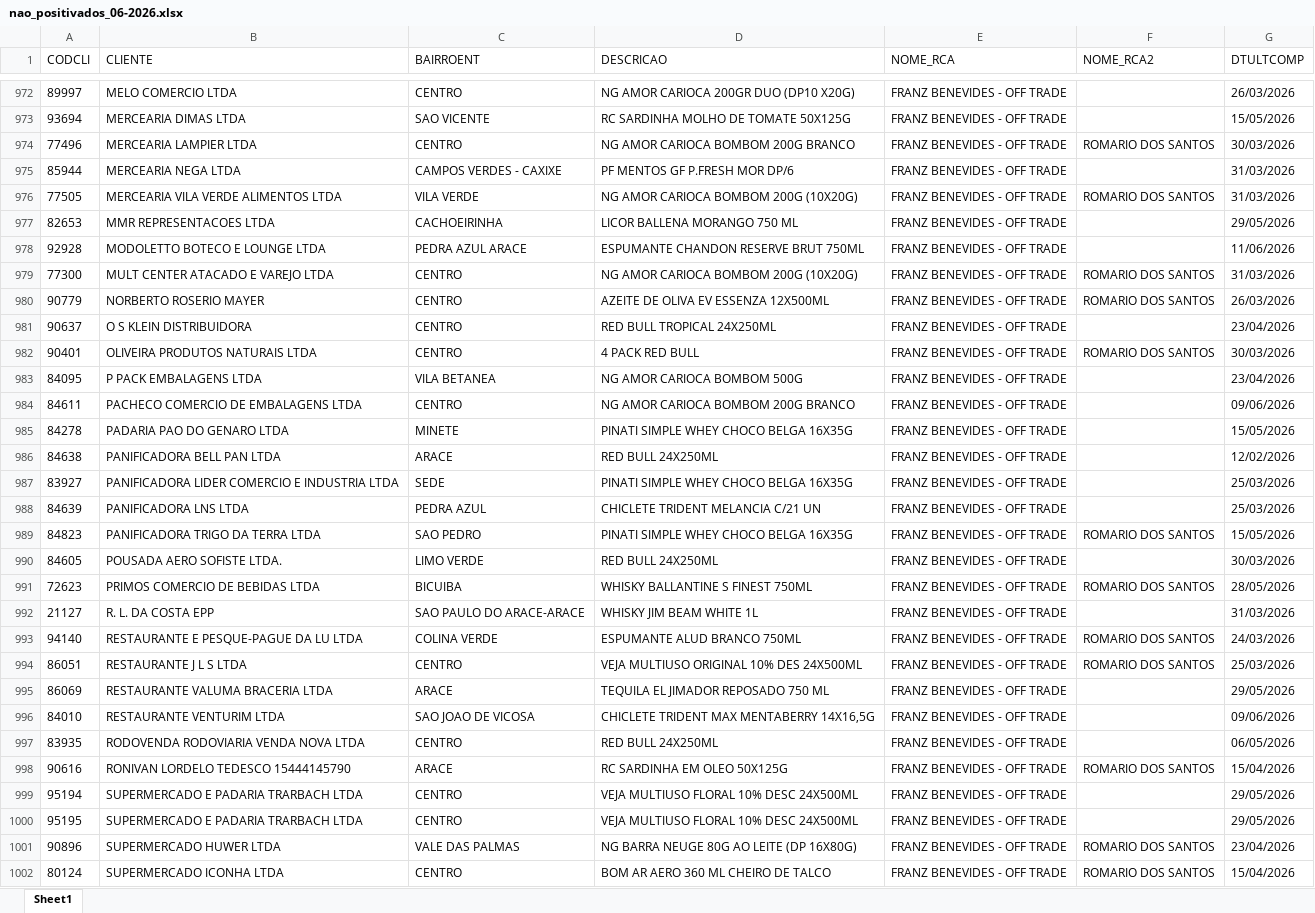
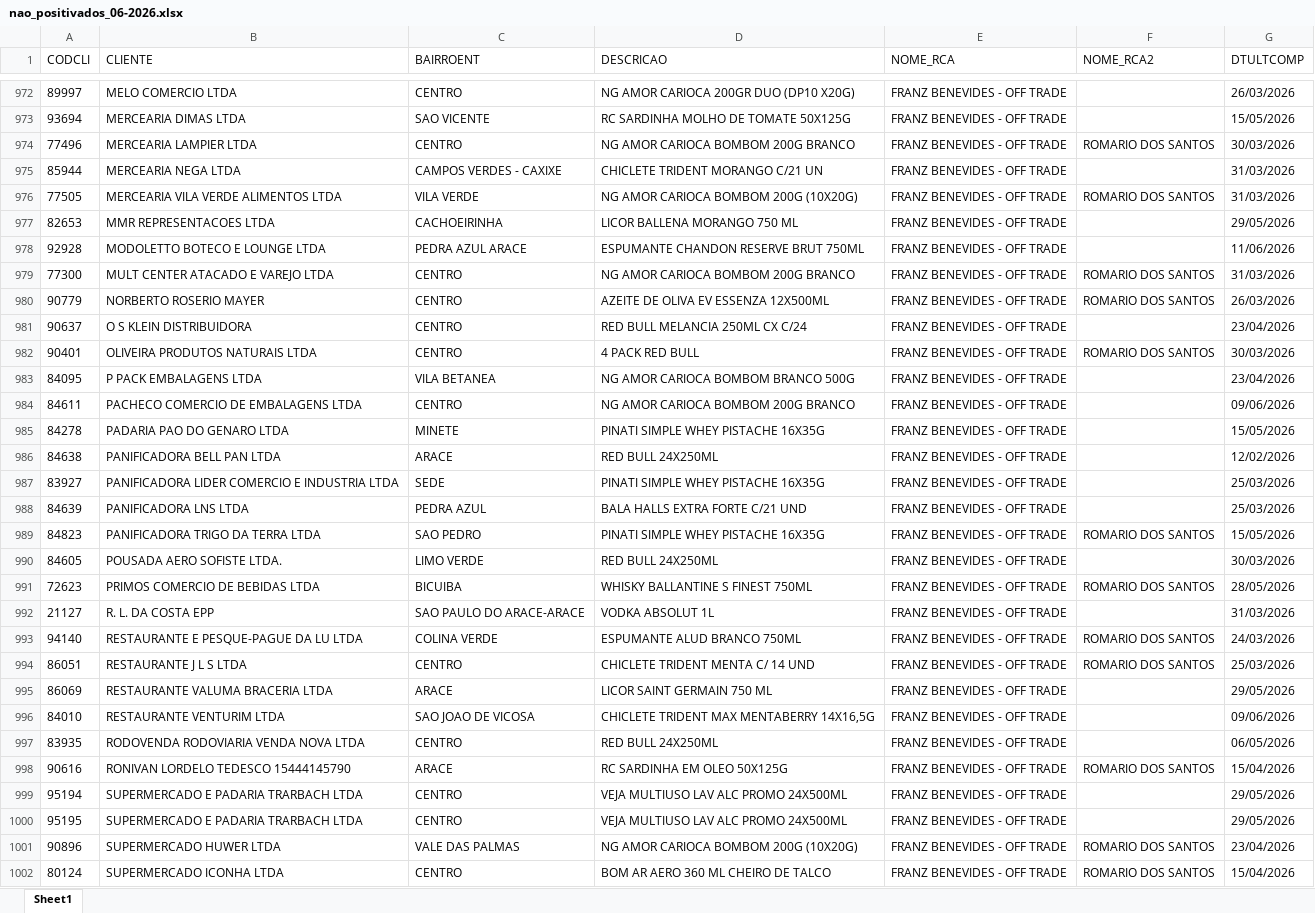
Before and after one commit to leonardocampos-cmd/offtrade, an Excel workbook: nao_positivados_06-2026.xlsx, sheet Sheet1, drawn as a sheet; only a part is shown, gaps mark what is left out; values as stored, in another font and other column widths than the file's, no borders; the diff covers the shown part only; the diff names each change by its address in the sheet, - before the commit and + after, or states it on an @@ line.

```diff
--- a/nao_positivados_06-2026.xlsx (sheet Sheet1)
+++ b/nao_positivados_06-2026.xlsx (sheet Sheet1)
-D975 (DESCRICAO): PF MENTOS GF P.FRESH MOR DP/6
+D975 (DESCRICAO): CHICLETE TRIDENT MORANGO C/21 UN
-D979 (DESCRICAO): NG AMOR CARIOCA BOMBOM 200G (10X20G)
+D979 (DESCRICAO): NG AMOR CARIOCA BOMBOM 200G BRANCO
-D981 (DESCRICAO): RED BULL TROPICAL 24X250ML
+D981 (DESCRICAO): RED BULL MELANCIA 250ML CX C/24
-D983 (DESCRICAO): NG AMOR CARIOCA BOMBOM 500G
+D983 (DESCRICAO): NG AMOR CARIOCA BOMBOM BRANCO 500G
-D985 (DESCRICAO): PINATI SIMPLE WHEY CHOCO BELGA 16X35G
+D985 (DESCRICAO): PINATI SIMPLE WHEY PISTACHE 16X35G
-D987 (DESCRICAO): PINATI SIMPLE WHEY CHOCO BELGA 16X35G
+D987 (DESCRICAO): PINATI SIMPLE WHEY PISTACHE 16X35G
-D988 (DESCRICAO): CHICLETE TRIDENT MELANCIA C/21 UN
+D988 (DESCRICAO): BALA HALLS EXTRA FORTE C/21 UND
-D989 (DESCRICAO): PINATI SIMPLE WHEY CHOCO BELGA 16X35G
+D989 (DESCRICAO): PINATI SIMPLE WHEY PISTACHE 16X35G
-D992 (DESCRICAO): WHISKY JIM BEAM WHITE 1L
+D992 (DESCRICAO): VODKA ABSOLUT 1L
-D994 (DESCRICAO): VEJA MULTIUSO ORIGINAL 10% DES 24X500ML
+D994 (DESCRICAO): CHICLETE TRIDENT MENTA C/ 14 UND
-D995 (DESCRICAO): TEQUILA EL JIMADOR REPOSADO 750 ML
+D995 (DESCRICAO): LICOR SAINT GERMAIN 750 ML
-D999:D1000 (DESCRICAO): VEJA MULTIUSO FLORAL 10% DESC 24X500ML
+D999:D1000 (DESCRICAO): VEJA MULTIUSO LAV ALC PROMO 24X500ML
-D1001 (DESCRICAO): NG BARRA NEUGE 80G AO LEITE (DP 16X80G)
+D1001 (DESCRICAO): NG AMOR CARIOCA BOMBOM 200G (10X20G)
```
Also changed, not shown: 23 added rows, 22 removed rows, 4 moved rows and 515 edited cells elsewhere in this sheet, 3 other files.
